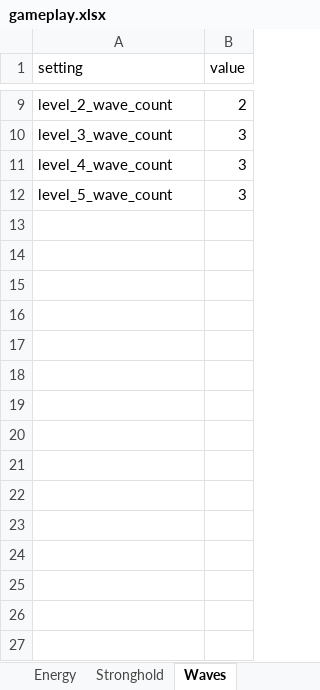
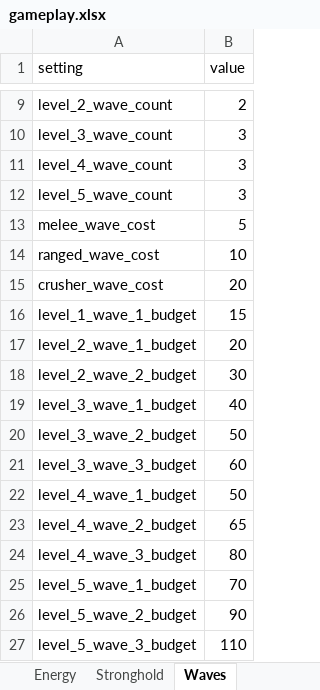
Before and after one commit to MatasZos/Surge, an Excel workbook: config/gameplay.xlsx, sheet Waves, drawn as a sheet; only a part is shown, gaps mark what is left out; values as stored, in another font and other column widths than the file's, no borders; the diff names each change by its address in the sheet, - before the commit and + after, or states it on an @@ line.

Commit message:
implement excel configurable wave budget system

```diff
--- a/config/gameplay.xlsx (sheet Waves)
+++ b/config/gameplay.xlsx (sheet Waves)
+row 13: melee_wave_cost | 5
+row 14: ranged_wave_cost | 10
+row 15: crusher_wave_cost | 20
+row 16: level_1_wave_1_budget | 15
+row 17: level_2_wave_1_budget | 20
+row 18: level_2_wave_2_budget | 30
+row 19: level_3_wave_1_budget | 40
+row 20: level_3_wave_2_budget | 50
+row 21: level_3_wave_3_budget | 60
+row 22: level_4_wave_1_budget | 50
+row 23: level_4_wave_2_budget | 65
+row 24: level_4_wave_3_budget | 80
+row 25: level_5_wave_1_budget | 70
+row 26: level_5_wave_2_budget | 90
+row 27: level_5_wave_3_budget | 110
```
Also changed, not shown: 5 other files.
